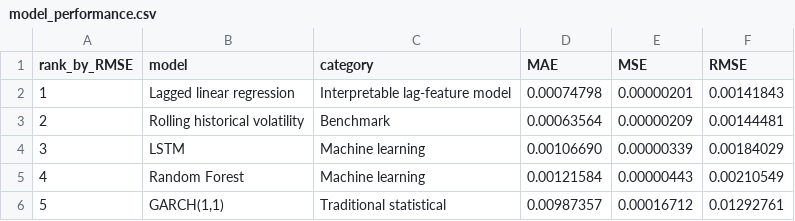
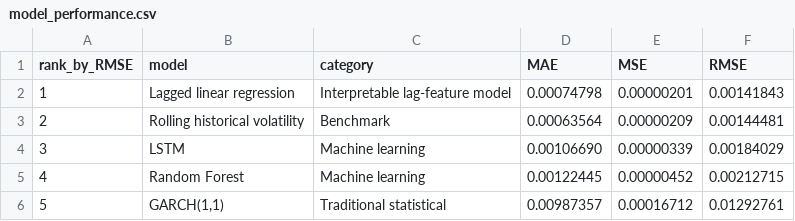
Before and after one commit to Creeper23333/MyEPQ, a CSV file: code/outputs/model_performance.csv, drawn as a sheet.

```diff
--- a/code/outputs/model_performance.csv
+++ b/code/outputs/model_performance.csv
@@ -4,3 +4,3 @@ rank_by_RMSE,model,category,MAE,MSE,RMSE
 3,LSTM,Machine learning,0.00106690,0.00000339,0.00184029
-4,Random Forest,Machine learning,0.00121584,0.00000443,0.00210549
+4,Random Forest,Machine learning,0.00122445,0.00000452,0.00212715
 5,"GARCH(1,1)",Traditional statistical,0.00987357,0.00016712,0.01292761
```
Also changed, not shown: code/outputs/model_predictions.csv, code/outputs/random_forest_feature_importance.csv, 48 other files.
